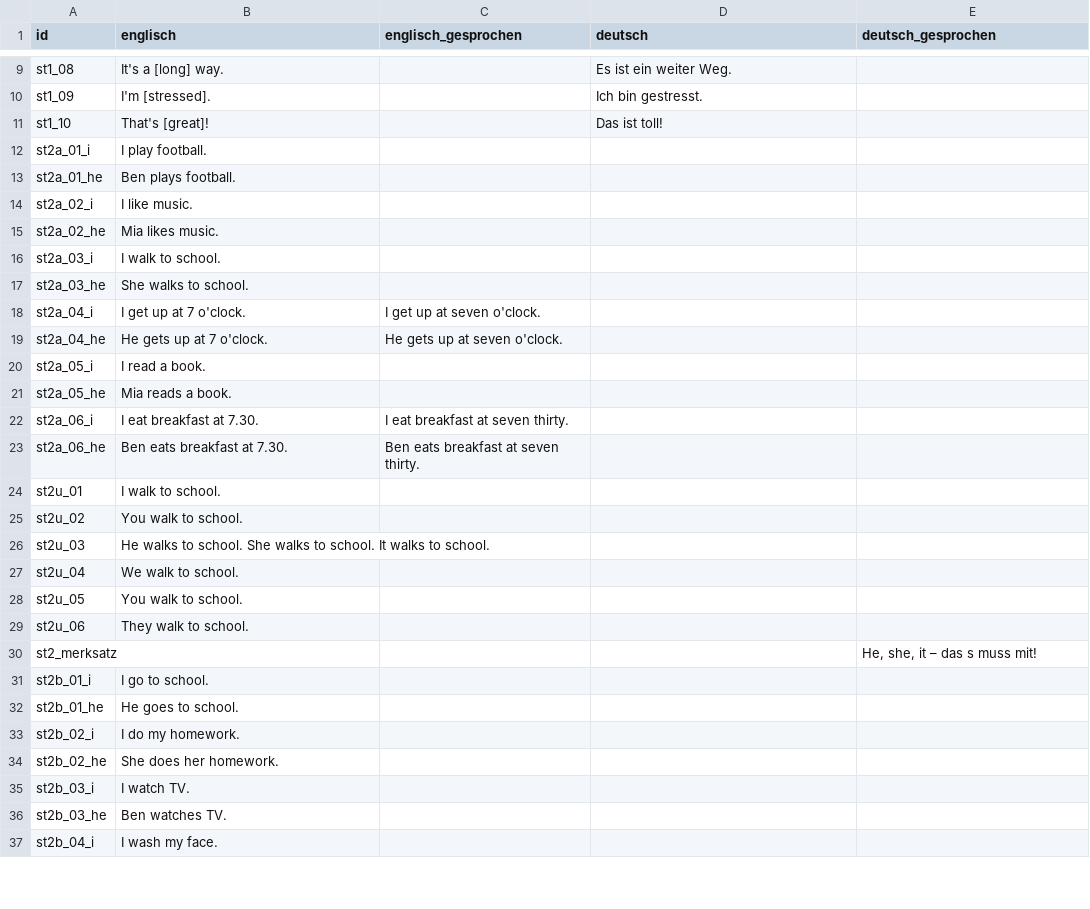
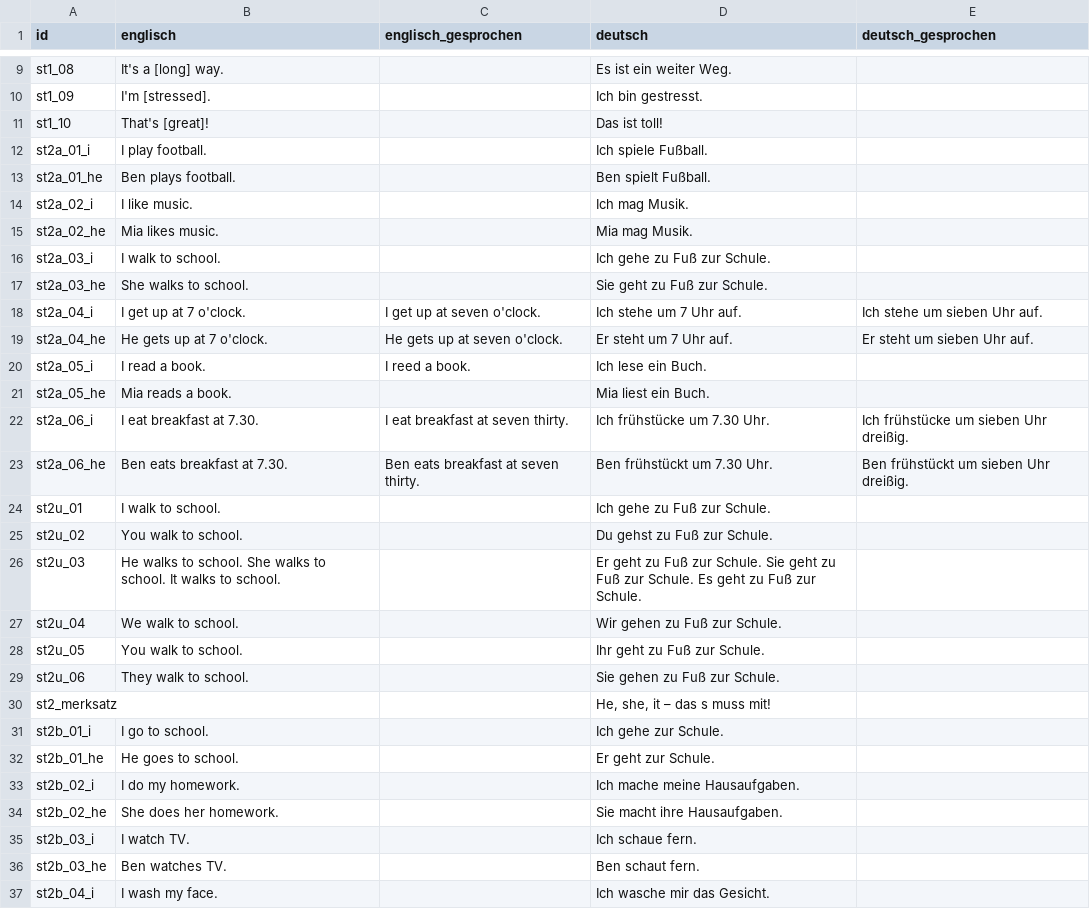
Before and after one commit to langenbachalex/School, a TSV file: inhalte/kernsaetze.tsv, drawn as a sheet; only a part is shown, gaps mark what is left out; the diff covers the shown part only.

```diff
--- a/inhalte/kernsaetze.tsv
+++ b/inhalte/kernsaetze.tsv
@@ -11,27 +11,27 @@ st1_09	I'm [stressed].		Ich bin gestresst.
 st1_10	That's [great]!		Das ist toll!	
-st2a_01_i	I play football.			
-st2a_01_he	Ben plays football.			
-st2a_02_i	I like music.			
-st2a_02_he	Mia likes music.			
-st2a_03_i	I walk to school.			
-st2a_03_he	She walks to school.			
-st2a_04_i	I get up at 7 o'clock.	I get up at seven o'clock.		
-st2a_04_he	He gets up at 7 o'clock.	He gets up at seven o'clock.		
-st2a_05_i	I read a book.			
-st2a_05_he	Mia reads a book.			
-st2a_06_i	I eat breakfast at 7.30.	I eat breakfast at seven thirty.		
-st2a_06_he	Ben eats breakfast at 7.30.	Ben eats breakfast at seven thirty.		
-st2u_01	I walk to school.			
-st2u_02	You walk to school.			
-st2u_03	He walks to school. She walks to school. It walks to school.			
-st2u_04	We walk to school.			
-st2u_05	You walk to school.			
-st2u_06	They walk to school.			
-st2_merksatz				He, she, it – das s muss mit!	
-st2b_01_i	I go to school.			
-st2b_01_he	He goes to school.			
-st2b_02_i	I do my homework.			
-st2b_02_he	She does her homework.			
-st2b_03_i	I watch TV.			
-st2b_03_he	Ben watches TV.			
-st2b_04_i	I wash my face.			
+st2a_01_i	I play football.		Ich spiele Fußball.	
+st2a_01_he	Ben plays football.		Ben spielt Fußball.	
+st2a_02_i	I like music.		Ich mag Musik.	
+st2a_02_he	Mia likes music.		Mia mag Musik.	
+st2a_03_i	I walk to school.		Ich gehe zu Fuß zur Schule.	
+st2a_03_he	She walks to school.		Sie geht zu Fuß zur Schule.	
+st2a_04_i	I get up at 7 o'clock.	I get up at seven o'clock.	Ich stehe um 7 Uhr auf.	Ich stehe um sieben Uhr auf.
+st2a_04_he	He gets up at 7 o'clock.	He gets up at seven o'clock.	Er steht um 7 Uhr auf.	Er steht um sieben Uhr auf.
+st2a_05_i	I read a book.	I reed a book.	Ich lese ein Buch.	
+st2a_05_he	Mia reads a book.		Mia liest ein Buch.	
+st2a_06_i	I eat breakfast at 7.30.	I eat breakfast at seven thirty.	Ich frühstücke um 7.30 Uhr.	Ich frühstücke um sieben Uhr dreißig.
+st2a_06_he	Ben eats breakfast at 7.30.	Ben eats breakfast at seven thirty.	Ben frühstückt um 7.30 Uhr.	Ben frühstückt um sieben Uhr dreißig.
+st2u_01	I walk to school.		Ich gehe zu Fuß zur Schule.	
+st2u_02	You walk to school.		Du gehst zu Fuß zur Schule.	
+st2u_03	He walks to school. She walks to school. It walks to school.		Er geht zu Fuß zur Schule. Sie geht zu Fuß zur Schule. Es geht zu Fuß zur Schule.	
+st2u_04	We walk to school.		Wir gehen zu Fuß zur Schule.	
+st2u_05	You walk to school.		Ihr geht zu Fuß zur Schule.	
+st2u_06	They walk to school.		Sie gehen zu Fuß zur Schule.	
+st2_merksatz			He, she, it – das s muss mit!	
+st2b_01_i	I go to school.		Ich gehe zur Schule.	
+st2b_01_he	He goes to school.		Er geht zur Schule.	
+st2b_02_i	I do my homework.		Ich mache meine Hausaufgaben.	
+st2b_02_he	She does her homework.		Sie macht ihre Hausaufgaben.	
+st2b_03_i	I watch TV.		Ich schaue fern.	
+st2b_03_he	Ben watches TV.		Ben schaut fern.	
+st2b_04_i	I wash my face.		Ich wasche mir das Gesicht.	
```
Also changed, not shown: 3 edited cells elsewhere in this file, 33 other files.
